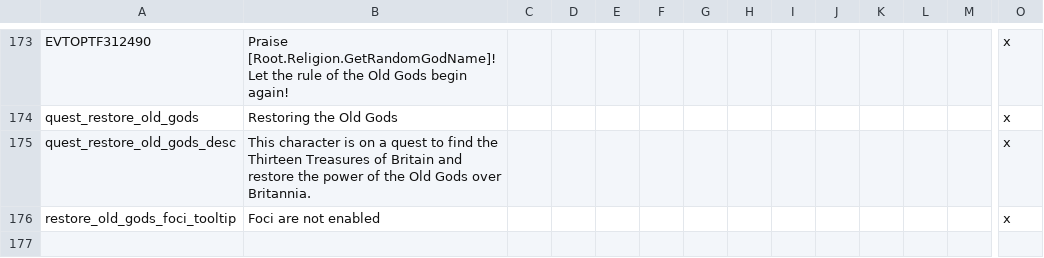
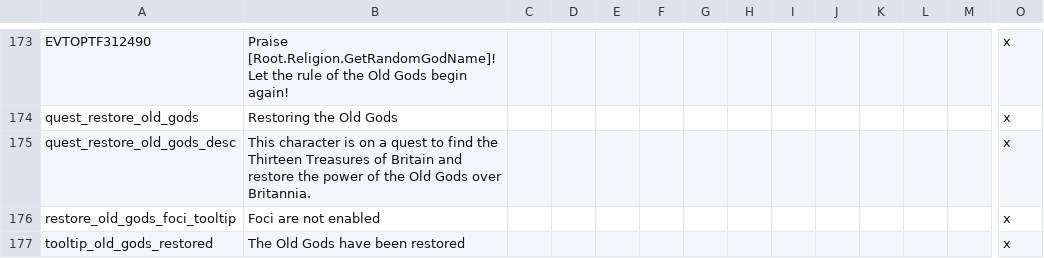
Before and after one commit to DC123456789/Britannia---The-Winter-King, a CSV file: Britannia/localisation/00 Events - Old Gods.csv, drawn as a sheet; only a part is shown, gaps mark what is left out; rows hold the shown columns only; the diff names each change by its address in the sheet, - before the commit and + after, or states it on an @@ line.

```diff
--- a/Britannia/localisation/00 Events - Old Gods.csv
+++ b/Britannia/localisation/00 Events - Old Gods.csv
+row 177: tooltip_old_gods_restored | The Old Gods have been restored |  |  |  |  |  |  |  |  |  |  |  | x
```
Also changed, not shown: Britannia/localisation/00 Titles - Generic.csv.
